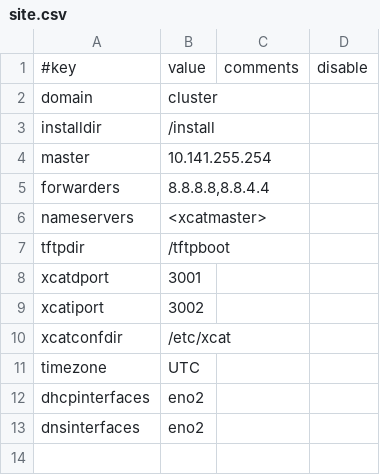
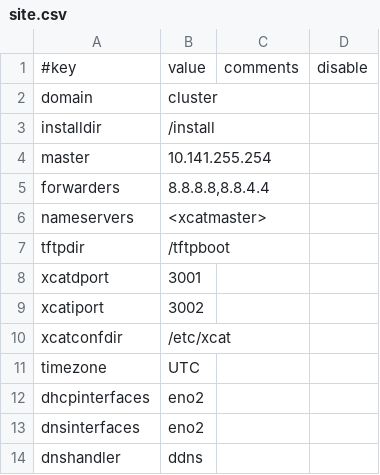
Before and after one commit to hicham-a/trinity, a CSV file: controller/xcat/tables/site.csv, drawn as a sheet.

Commit message:
Re: #708. Added dnshandler.

```diff
--- a/controller/xcat/tables/site.csv
+++ b/controller/xcat/tables/site.csv
@@ -13 +13,2 @@
 "dnsinterfaces","eno2",,
+"dnshandler","ddns",,
```
